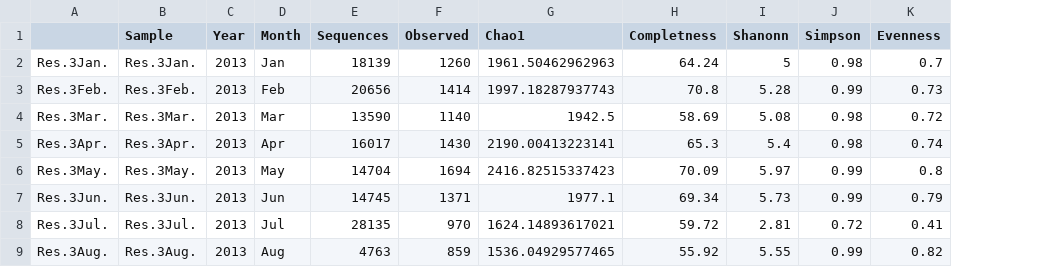
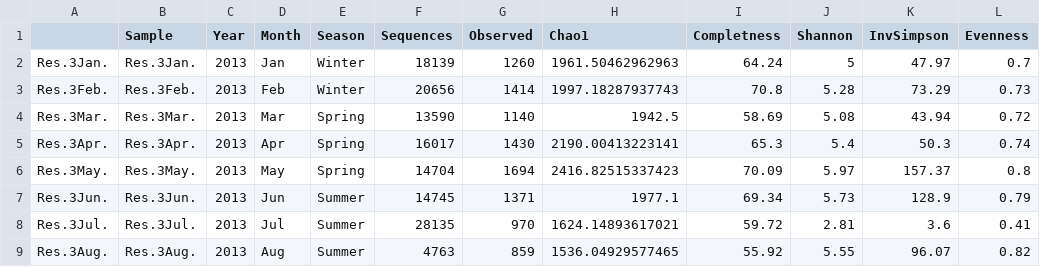
Before and after one commit to edfadeev/Dor_ponds_16S, a CSV file: alpha_table_prev.csv, drawn as a sheet; only a part is shown; removed rows and columns are numbered as before the commit, all else as after; the diff names each change by its address in the sheet, - before the commit and + after, or states it on an @@ line.

Commit message:
updated analysis with new OTU table

```diff
--- a/alpha_table_prev.csv
+++ b/alpha_table_prev.csv
+column E (Season), rows 2-9: Winter | Winter | Spring | Spring | Spring | Summer | Summer | Summer
-column J (Simpson), rows 2-9: 0.98 | 0.99 | 0.98 | 0.98 | 0.99 | 0.99 | 0.72 | 0.99
+column K (InvSimpson), rows 2-9: 47.97 | 73.29 | 43.94 | 50.3 | 157.37 | 128.9 | 3.6 | 96.07
-J1: Shanonn
+J1: Shannon
```
Also changed, not shown: 4 other files.
